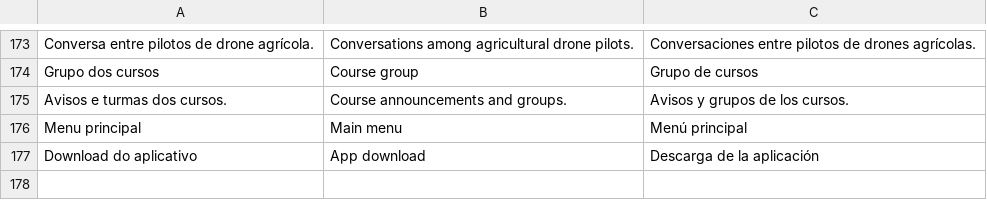
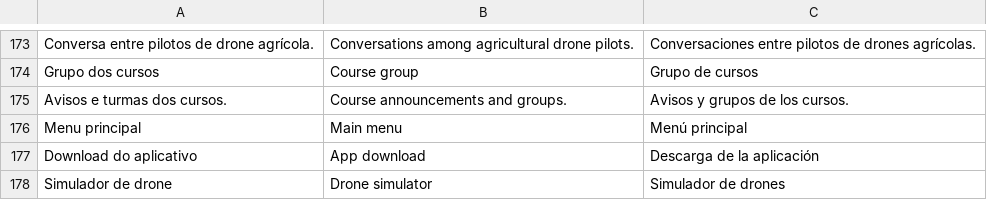
Before and after one commit to guridosdrones-spec/site-guridosdrones, a TSV file: idiomas.tsv, drawn as a sheet; only a part is shown, gaps mark what is left out.

Commit message:
Adiciona simulador de drone ao menu superior

```diff
--- a/idiomas.tsv
+++ b/idiomas.tsv
@@ -177 +177,2 @@ Menu principal	Main menu	Menú principal
 Download do aplicativo	App download	Descarga de la aplicación
+Simulador de drone	Drone simulator	Simulador de drones
```
Also changed, not shown: 12 other files.
